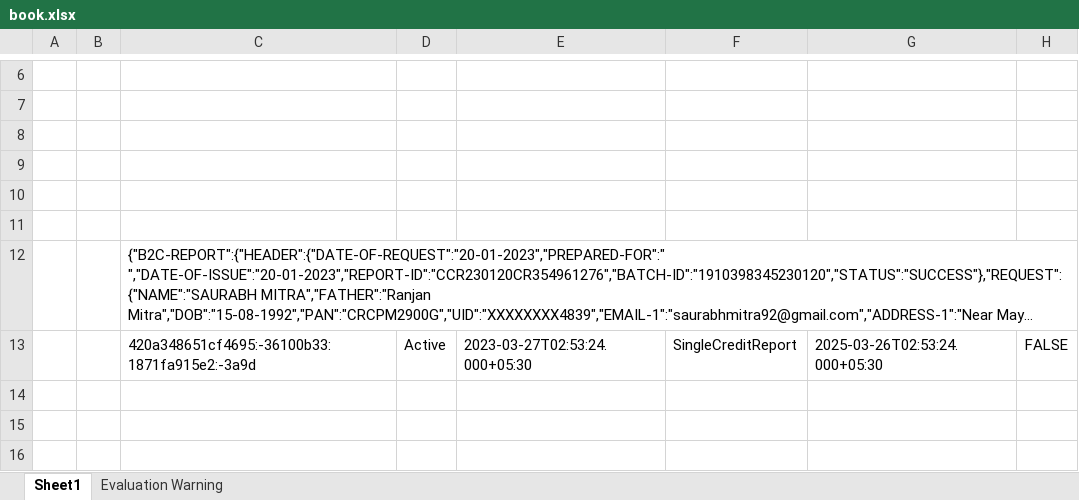
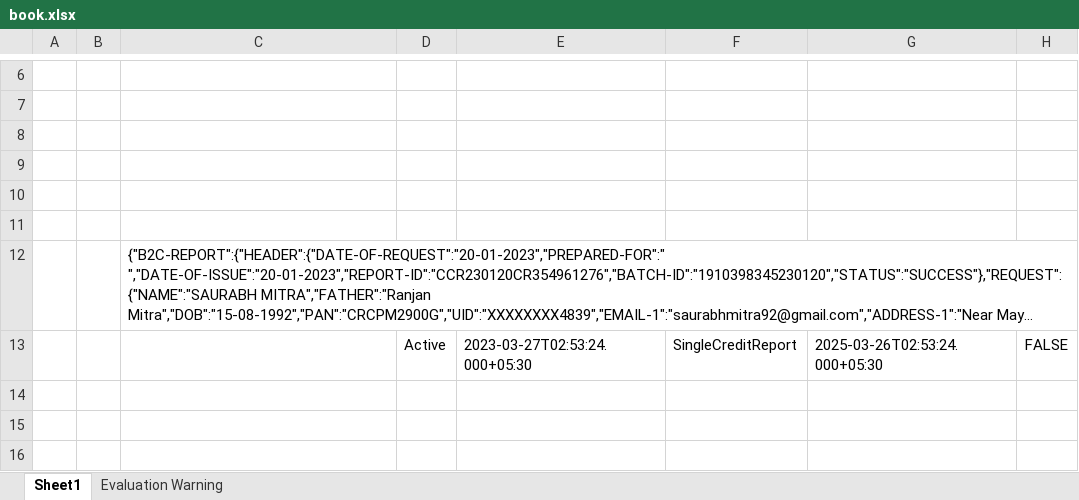
Before and after one commit to rupesh4950/Git-Trining, an Excel workbook: book.xlsx, sheet Sheet1, drawn as a sheet; only a part is shown, gaps mark what is left out; long unchanged cells end in …; values as stored, in another font and other column widths than the file's, no borders; the diff names each change by its address in the sheet, - before the commit and + after, or states it on an @@ line.

Commit message:
book updated

```diff
--- a/book.xlsx (sheet Sheet1)
+++ b/book.xlsx (sheet Sheet1)
-C13: 420a348651cf4695:-36100b33:1871fa915e2:-3a9d
+C13: (empty)
```
